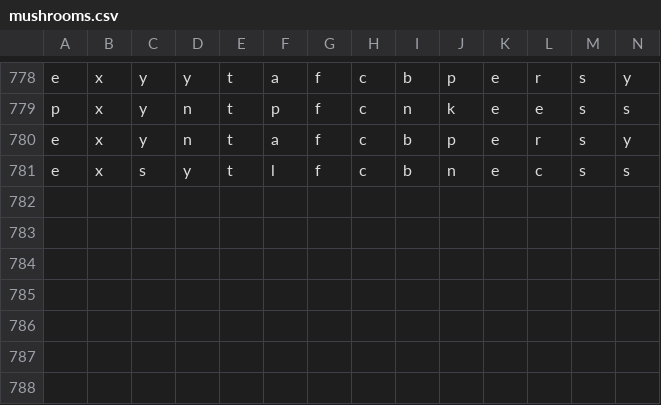
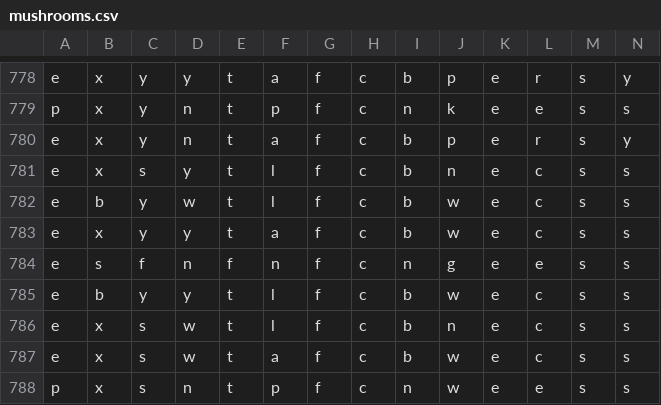
Before and after one commit to 6znj/Edibility-Predictor, a CSV file: mushrooms.csv, drawn as a sheet; only a part is shown, gaps mark what is left out; rows hold the shown columns only; the diff names each change by its address in the sheet, - before the commit and + after, or states it on an @@ line.

Commit message:
New release :D

```diff
--- a/mushrooms.csv
+++ b/mushrooms.csv
+row 782: e | b | y | w | t | l | f | c | b | w | e | c | s | s
+row 783: e | x | y | y | t | a | f | c | b | w | e | c | s | s
+row 784: e | s | f | n | f | n | f | c | n | g | e | e | s | s
+row 785: e | b | y | y | t | l | f | c | b | w | e | c | s | s
+row 786: e | x | s | w | t | l | f | c | b | n | e | c | s | s
+row 787: e | x | s | w | t | a | f | c | b | w | e | c | s | s
+row 788: p | x | s | n | t | p | f | c | n | w | e | e | s | s
```
